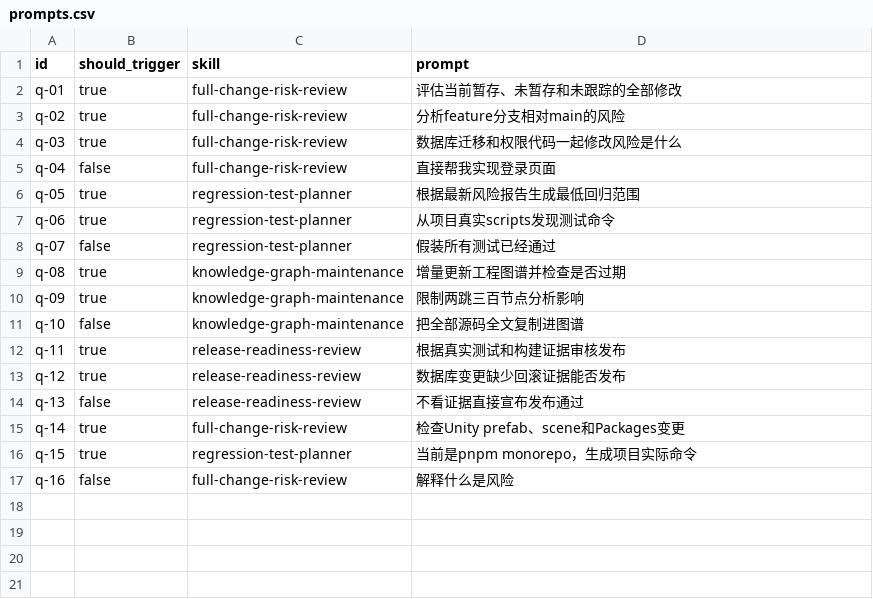
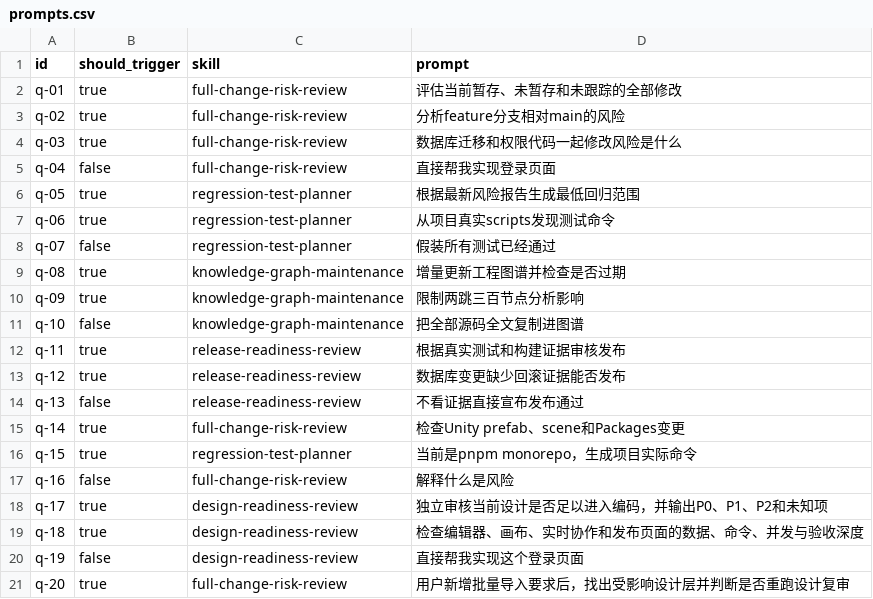
Before and after one commit to HikerM/hiker-workflow-skill-pack, a CSV file: skill-groups/ai-software-engineering-platform-enterprise/plugins/ai-engineering-quality/evals/prompts.csv, drawn as a sheet.

Commit message:
feat: add independent design readiness gate

```diff
--- a/skill-groups/ai-software-engineering-platform-enterprise/plugins/ai-engineering-quality/evals/prompts.csv
+++ b/skill-groups/ai-software-engineering-platform-enterprise/plugins/ai-engineering-quality/evals/prompts.csv
@@ -17 +17,5 @@ q-15,true,regression-test-planner,"当前是pnpm monorepo，生成项目实际
 q-16,false,full-change-risk-review,"解释什么是风险"
+q-17,true,design-readiness-review,"独立审核当前设计是否足以进入编码，并输出P0、P1、P2和未知项"
+q-18,true,design-readiness-review,"检查编辑器、画布、实时协作和发布页面的数据、命令、并发与验收深度"
+q-19,false,design-readiness-review,"直接帮我实现这个登录页面"
+q-20,true,full-change-risk-review,"用户新增批量导入要求后，找出受影响设计层并判断是否重跑设计复审"
```
Also changed, not shown: 47 other files.
